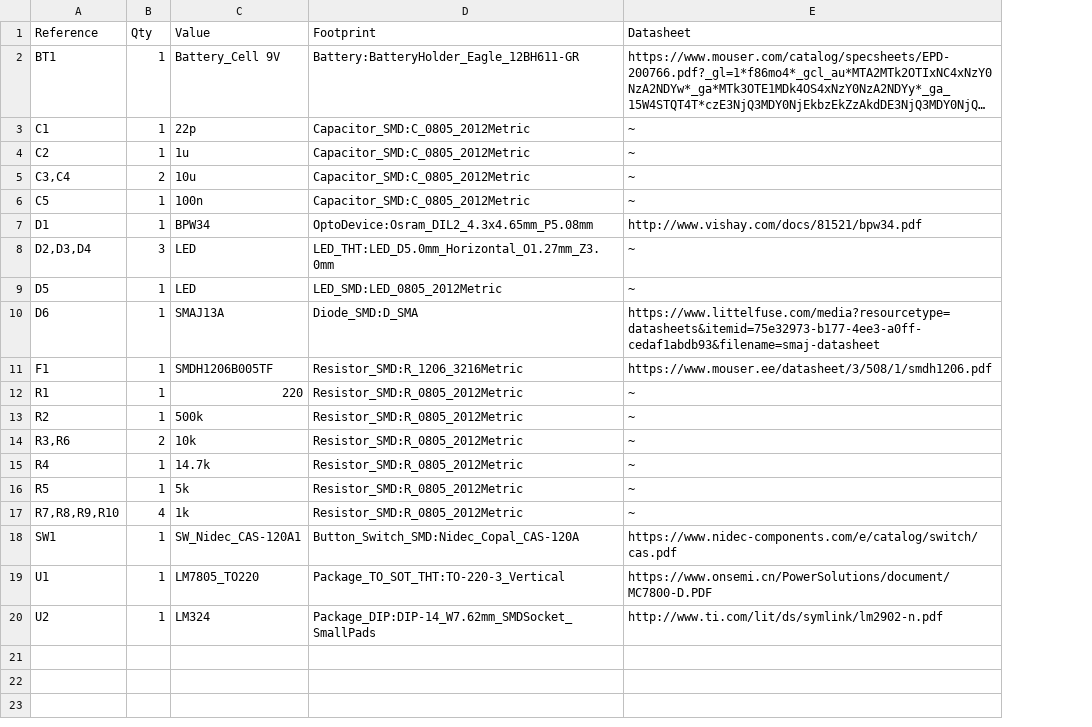
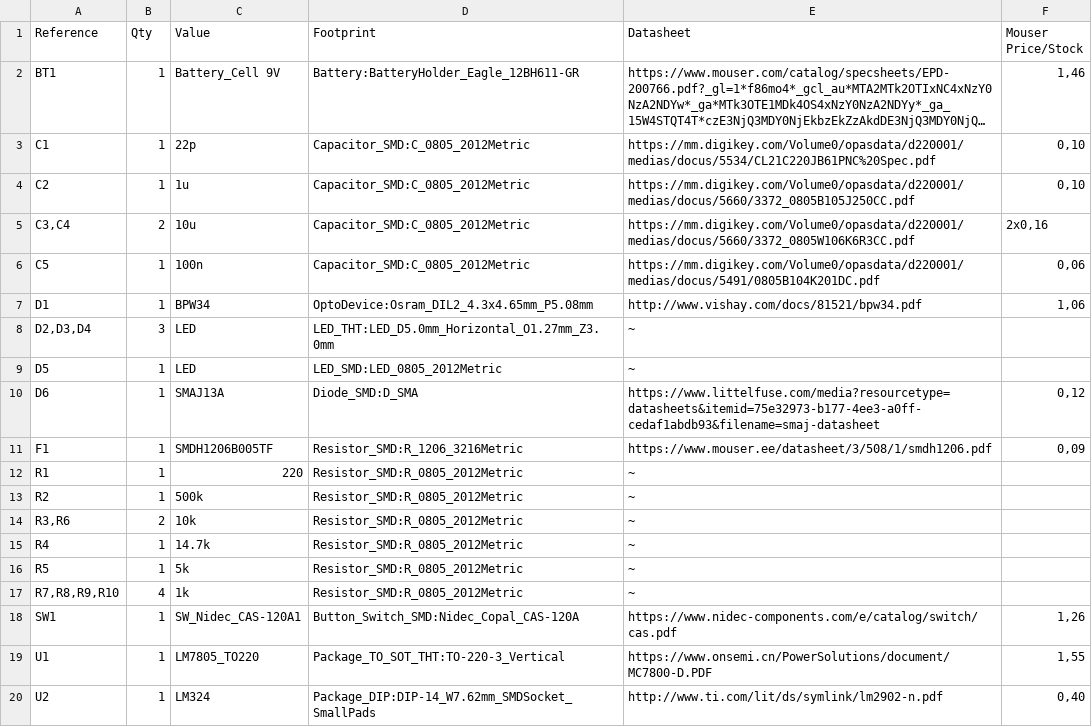
Before and after one commit to n0ll0/skeemitehnika-projekt-2025, a CSV file: analog/kicad/scheme.csv, drawn as a sheet; long unchanged cells end in …; the diff names each change by its address in the sheet, - before the commit and + after, or states it on an @@ line.

```diff
--- a/analog/kicad/scheme.csv
+++ b/analog/kicad/scheme.csv
+column F (Mouser Price/Stock), rows 2-20: 1,46 | 0,10 | 0,10 | 2x0,16 | 0,06 | 1,06 |  |  | 0,12 | 0,09 |  |  |  |  |  |  | 1,26 | 1,55 | 0,40
-E3 (Datasheet): ~
+E3 (Datasheet): https://mm.digikey.com/Volume0/opasdata/d220001/medias/docus/5534/CL21C220JB61PNC%20Spec.pdf
-E4 (Datasheet): ~
+E4 (Datasheet): https://mm.digikey.com/Volume0/opasdata/d220001/medias/docus/5660/3372_0805B105J250CC.pdf
-E5 (Datasheet): ~
+E5 (Datasheet): https://mm.digikey.com/Volume0/opasdata/d220001/medias/docus/5660/3372_0805W106K6R3CC.pdf
-E6 (Datasheet): ~
+E6 (Datasheet): https://mm.digikey.com/Volume0/opasdata/d220001/medias/docus/5491/0805B104K201DC.pdf
```
Also changed, not shown: 1 other file.
